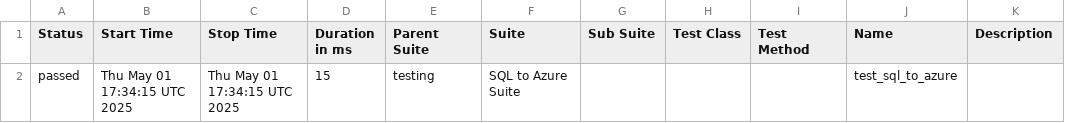
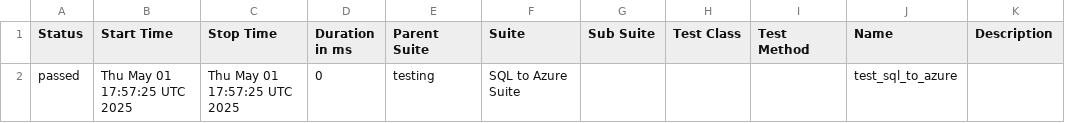
Before and after one commit to Nikki-Jain17/my-pycharm-project, a CSV file: data/suites.csv, drawn as a sheet.

```diff
--- a/data/suites.csv
+++ b/data/suites.csv
@@ -1,2 +1,2 @@
 "Status","Start Time","Stop Time","Duration in ms","Parent Suite","Suite","Sub Suite","Test Class","Test Method","Name","Description"
-"passed","Thu May 01 17:34:15 UTC 2025","Thu May 01 17:34:15 UTC 2025","15","testing","SQL to Azure Suite","","","","test_sql_to_azure",""
+"passed","Thu May 01 17:57:25 UTC 2025","Thu May 01 17:57:25 UTC 2025","0","testing","SQL to Azure Suite","","","","test_sql_to_azure",""
```
Also changed, not shown: 16 other files.
